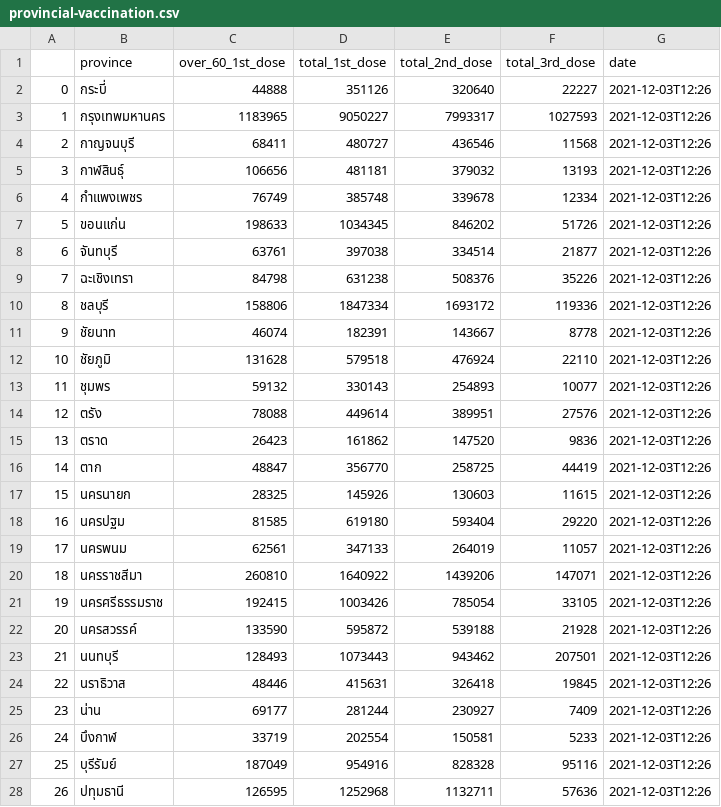
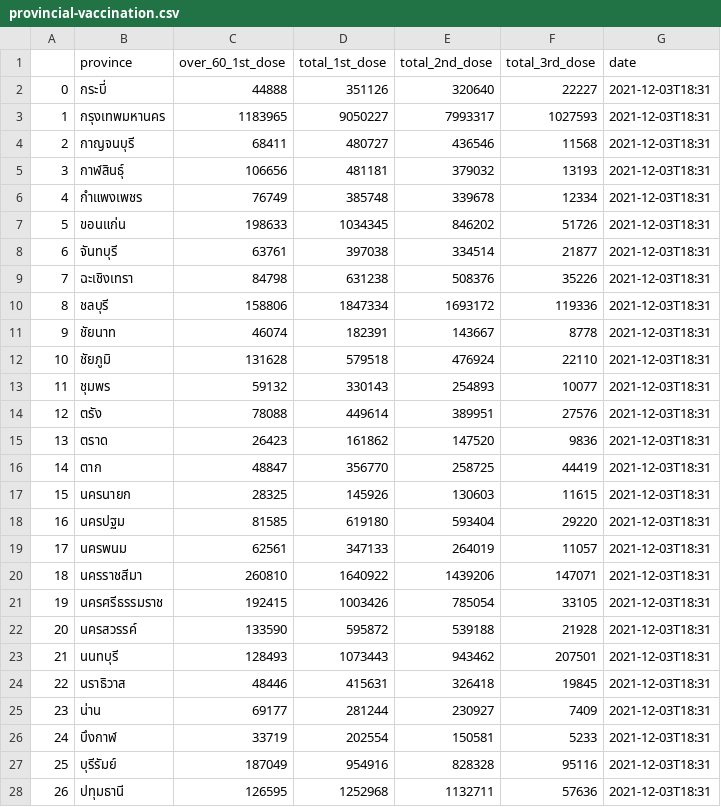
Before and after one commit to nathakits/the-researcher-covid-data, a CSV file: wiki/vaccination/provincial-vaccination.csv, drawn as a sheet; only a part is shown; the diff covers the shown part only.

```diff
--- a/wiki/vaccination/provincial-vaccination.csv
+++ b/wiki/vaccination/provincial-vaccination.csv
@@ -1,28 +1,28 @@
 ,province,over_60_1st_dose,total_1st_dose,total_2nd_dose,total_3rd_dose,date
-0,กระบี่,44888,351126,320640,22227,2021-12-03T12:26
-1,กรุงเทพมหานคร,1183965,9050227,7993317,1027593,2021-12-03T12:26
-2,กาญจนบุรี,68411,480727,436546,11568,2021-12-03T12:26
-3,กาฬสินธุ์,106656,481181,379032,13193,2021-12-03T12:26
-4,กำแพงเพชร,76749,385748,339678,12334,2021-12-03T12:26
-5,ขอนแก่น,198633,1034345,846202,51726,2021-12-03T12:26
-6,จันทบุรี,63761,397038,334514,21877,2021-12-03T12:26
-7,ฉะเชิงเทรา,84798,631238,508376,35226,2021-12-03T12:26
-8,ชลบุรี,158806,1847334,1693172,119336,2021-12-03T12:26
-9,ชัยนาท,46074,182391,143667,8778,2021-12-03T12:26
-10,ชัยภูมิ,131628,579518,476924,22110,2021-12-03T12:26
-11,ชุมพร,59132,330143,254893,10077,2021-12-03T12:26
-12,ตรัง,78088,449614,389951,27576,2021-12-03T12:26
-13,ตราด,26423,161862,147520,9836,2021-12-03T12:26
-14,ตาก,48847,356770,258725,44419,2021-12-03T12:26
-15,นครนายก,28325,145926,130603,11615,2021-12-03T12:26
-16,นครปฐม,81585,619180,593404,29220,2021-12-03T12:26
-17,นครพนม,62561,347133,264019,11057,2021-12-03T12:26
-18,นครราชสีมา,260810,1640922,1439206,147071,2021-12-03T12:26
-19,นครศรีธรรมราช,192415,1003426,785054,33105,2021-12-03T12:26
-20,นครสวรรค์,133590,595872,539188,21928,2021-12-03T12:26
-21,นนทบุรี,128493,1073443,943462,207501,2021-12-03T12:26
-22,นราธิวาส,48446,415631,326418,19845,2021-12-03T12:26
-23,น่าน,69177,281244,230927,7409,2021-12-03T12:26
-24,บึงกาฬ,33719,202554,150581,5233,2021-12-03T12:26
-25,บุรีรัมย์,187049,954916,828328,95116,2021-12-03T12:26
-26,ปทุมธานี,126595,1252968,1132711,57636,2021-12-03T12:26
+0,กระบี่,44888,351126,320640,22227,2021-12-03T18:31
+1,กรุงเทพมหานคร,1183965,9050227,7993317,1027593,2021-12-03T18:31
+2,กาญจนบุรี,68411,480727,436546,11568,2021-12-03T18:31
+3,กาฬสินธุ์,106656,481181,379032,13193,2021-12-03T18:31
+4,กำแพงเพชร,76749,385748,339678,12334,2021-12-03T18:31
+5,ขอนแก่น,198633,1034345,846202,51726,2021-12-03T18:31
+6,จันทบุรี,63761,397038,334514,21877,2021-12-03T18:31
+7,ฉะเชิงเทรา,84798,631238,508376,35226,2021-12-03T18:31
+8,ชลบุรี,158806,1847334,1693172,119336,2021-12-03T18:31
+9,ชัยนาท,46074,182391,143667,8778,2021-12-03T18:31
+10,ชัยภูมิ,131628,579518,476924,22110,2021-12-03T18:31
+11,ชุมพร,59132,330143,254893,10077,2021-12-03T18:31
+12,ตรัง,78088,449614,389951,27576,2021-12-03T18:31
+13,ตราด,26423,161862,147520,9836,2021-12-03T18:31
+14,ตาก,48847,356770,258725,44419,2021-12-03T18:31
+15,นครนายก,28325,145926,130603,11615,2021-12-03T18:31
+16,นครปฐม,81585,619180,593404,29220,2021-12-03T18:31
+17,นครพนม,62561,347133,264019,11057,2021-12-03T18:31
+18,นครราชสีมา,260810,1640922,1439206,147071,2021-12-03T18:31
+19,นครศรีธรรมราช,192415,1003426,785054,33105,2021-12-03T18:31
+20,นครสวรรค์,133590,595872,539188,21928,2021-12-03T18:31
+21,นนทบุรี,128493,1073443,943462,207501,2021-12-03T18:31
+22,นราธิวาส,48446,415631,326418,19845,2021-12-03T18:31
+23,น่าน,69177,281244,230927,7409,2021-12-03T18:31
+24,บึงกาฬ,33719,202554,150581,5233,2021-12-03T18:31
+25,บุรีรัมย์,187049,954916,828328,95116,2021-12-03T18:31
+26,ปทุมธานี,126595,1252968,1132711,57636,2021-12-03T18:31
```
Also changed, not shown: 50 edited cells elsewhere in this file, 6 other files.
